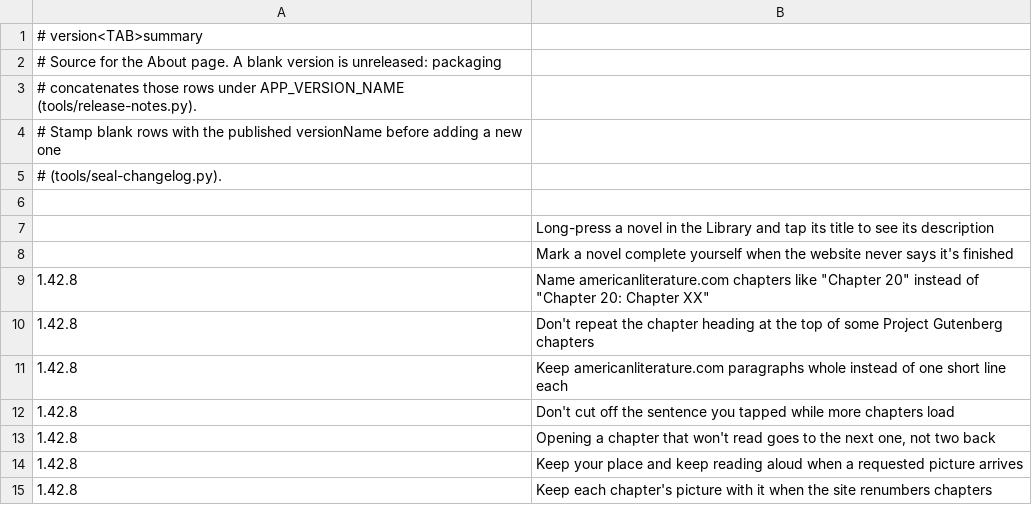
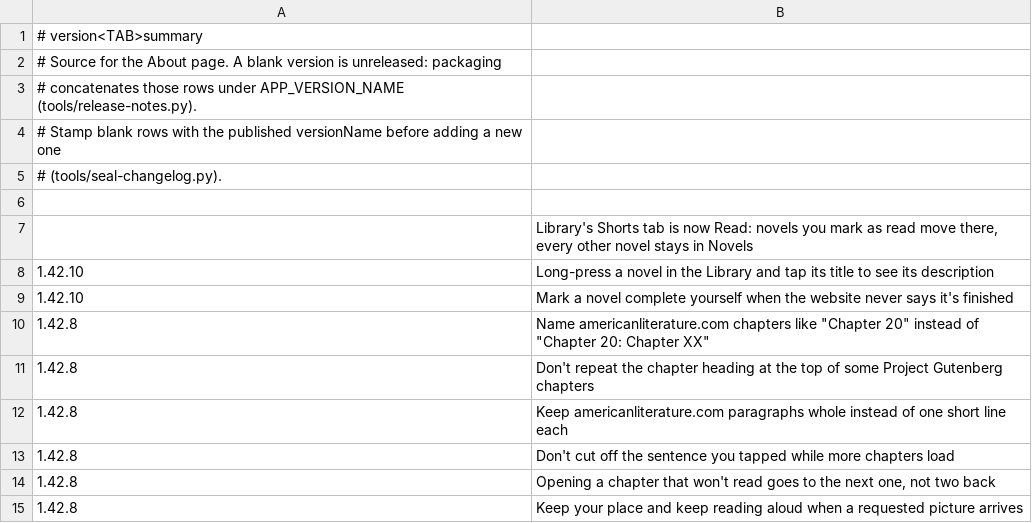
Before and after one commit to vtlinh/novels, a TSV file: android/changelog/notes.tsv, drawn as a sheet; only a part is shown; the shorter side is filled out with more unchanged rows.

```diff
--- a/android/changelog/notes.tsv
+++ b/android/changelog/notes.tsv
@@ -6,4 +6,5 @@
 
-	Long-press a novel in the Library and tap its title to see its description
-	Mark a novel complete yourself when the website never says it's finished
+	Library's Shorts tab is now Read: novels you mark as read move there, every other novel stays in Novels
+1.42.10	Long-press a novel in the Library and tap its title to see its description
+1.42.10	Mark a novel complete yourself when the website never says it's finished
 1.42.8	Name americanliterature.com chapters like "Chapter 20" instead of "Chapter 20: Chapter XX"
```
Also changed, not shown: 4 other files.
